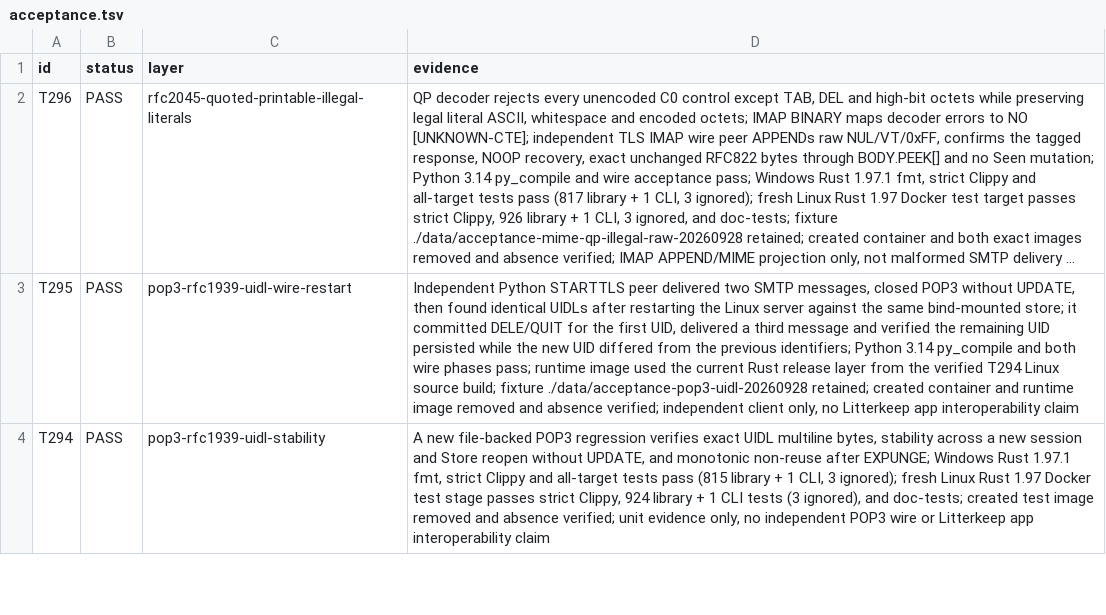
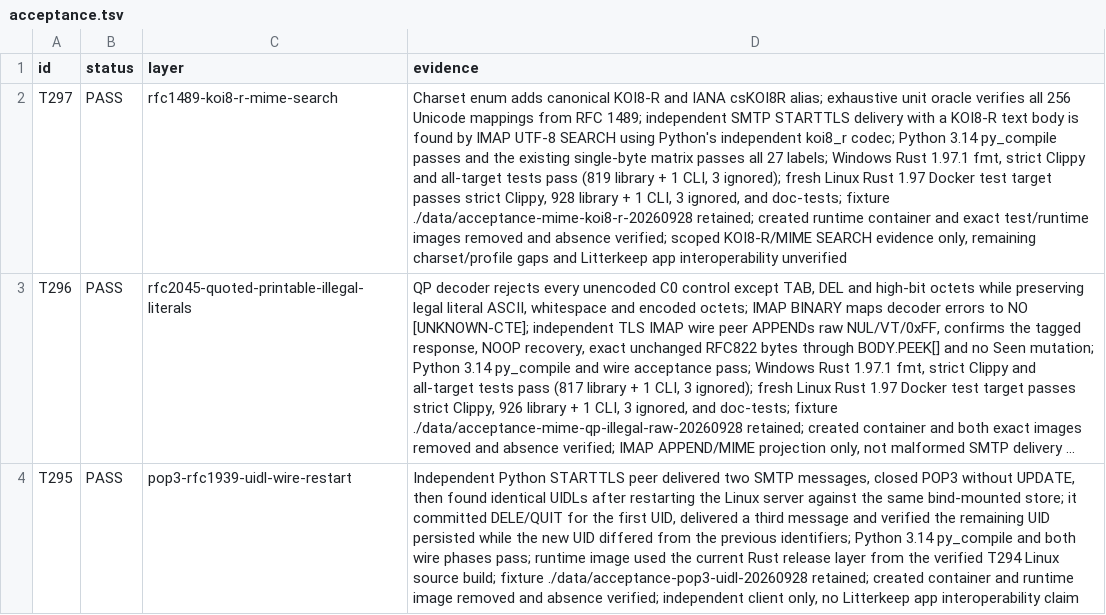
Before and after one commit to thepirateclub/litterkeep-server, a TSV file: docs/acceptance.tsv, drawn as a sheet; only a part is shown; the shorter side is filled out with more unchanged rows; long unchanged cells end in …; the diff names each change by its address in the sheet, - before the commit and + after, or states it on an @@ line.

Commit message:
feat(mime): add KOI8-R charset support

```diff
--- a/docs/acceptance.tsv
+++ b/docs/acceptance.tsv
+row 2: T297 | PASS | rfc1489-koi8-r-mime-search | Charset enum adds canonical KOI8-R and IANA csKOI8R alias; exhaustive unit oracle verifies all 256 Unicode mappings from RFC 1489; independent SMTP STARTTLS delivery with a KOI8-R text body is found by IMAP UTF-8 SEARCH using Python's independent koi8_r codec; Python 3.14 py_compile passes and the existing single-byte matrix passes all 27 labels; Windows Rust 1.97.1 fmt, strict Clippy and all-target tests pass (819 library + 1 CLI, 3 ignored); fresh Linux Rust 1.97 Docker test target passes strict Clippy, 928 library + 1 CLI, 3 ignored, and doc-tests; fixture ./data/acceptance-mime-koi8-r-20260928 retained; created runtime container and exact test/runtime images removed and absence verified; scoped KOI8-R/MIME SEARCH evidence only, remaining charset/profile gaps and Litterkeep app interoperability unverified
```
Also changed, not shown: 9 other files.
